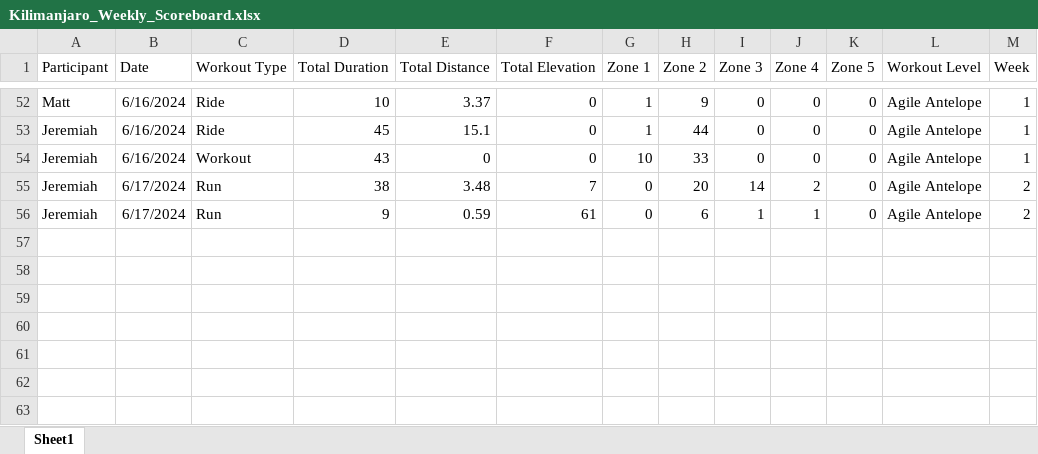
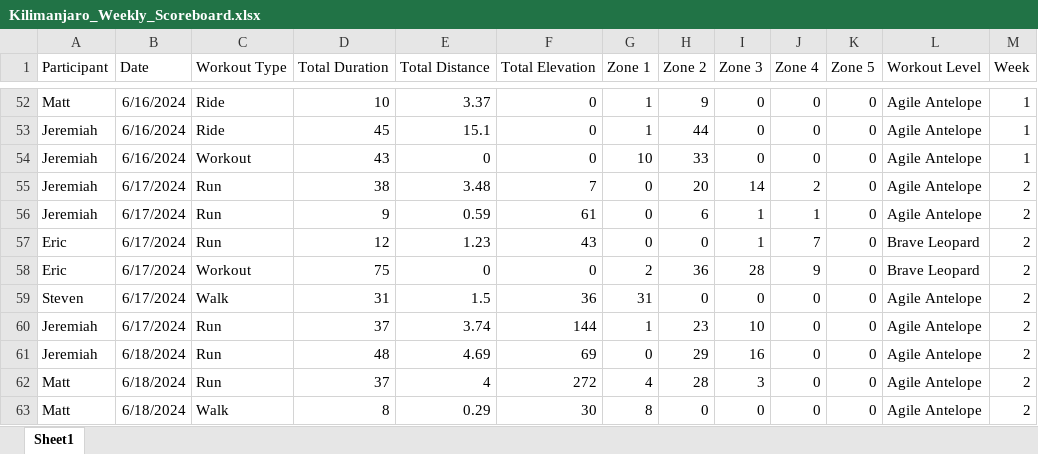
Before and after one commit to Steven-Carter-Data/strava_killimanjaro_tracker, an Excel workbook: Kilimanjaro_Weekly_Scoreboard.xlsx, sheet Sheet1, drawn as a sheet; only a part is shown, gaps mark what is left out; values as stored, in another font and other column widths than the file's, no borders; the diff names each change by its address in the sheet, - before the commit and + after, or states it on an @@ line.

Commit message:
Add files via upload

```diff
--- a/Kilimanjaro_Weekly_Scoreboard.xlsx (sheet Sheet1)
+++ b/Kilimanjaro_Weekly_Scoreboard.xlsx (sheet Sheet1)
+row 57: Eric | 6/17/2024 | Run | 12 | 1.23 | 43 | 0 | 0 | 1 | 7 | 0 | Brave Leopard | 2
+row 58: Eric | 6/17/2024 | Workout | 75 | 0 | 0 | 2 | 36 | 28 | 9 | 0 | Brave Leopard | 2
+row 59: Steven | 6/17/2024 | Walk | 31 | 1.5 | 36 | 31 | 0 | 0 | 0 | 0 | Agile Antelope | 2
+row 60: Jeremiah | 6/17/2024 | Run | 37 | 3.74 | 144 | 1 | 23 | 10 | 0 | 0 | Agile Antelope | 2
+row 61: Jeremiah | 6/18/2024 | Run | 48 | 4.69 | 69 | 0 | 29 | 16 | 0 | 0 | Agile Antelope | 2
+row 62: Matt | 6/18/2024 | Run | 37 | 4 | 272 | 4 | 28 | 3 | 0 | 0 | Agile Antelope | 2
+row 63: Matt | 6/18/2024 | Walk | 8 | 0.29 | 30 | 8 | 0 | 0 | 0 | 0 | Agile Antelope | 2
```
